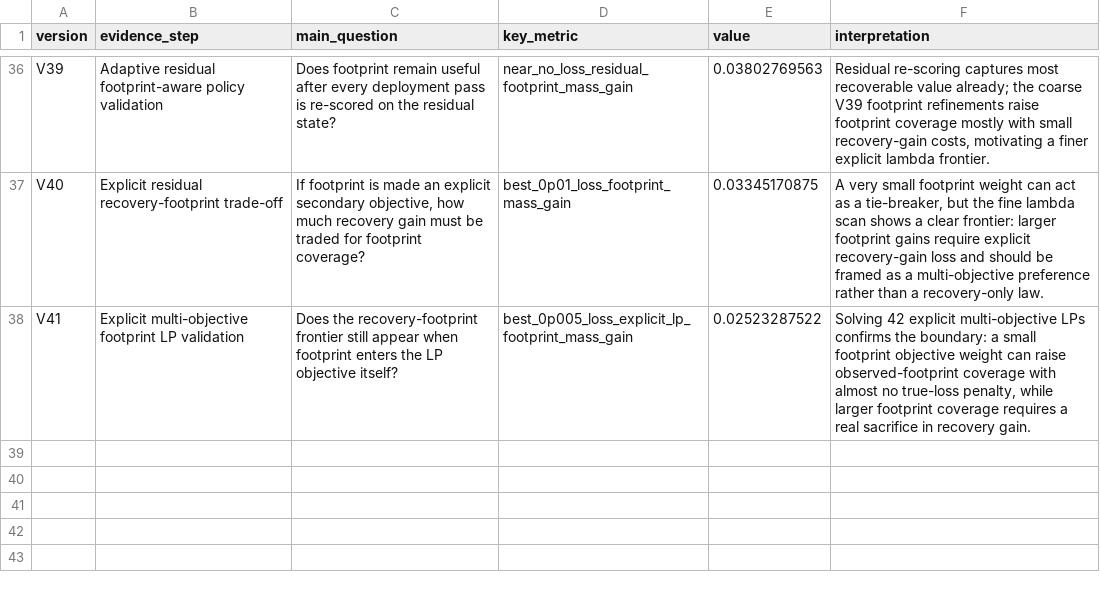
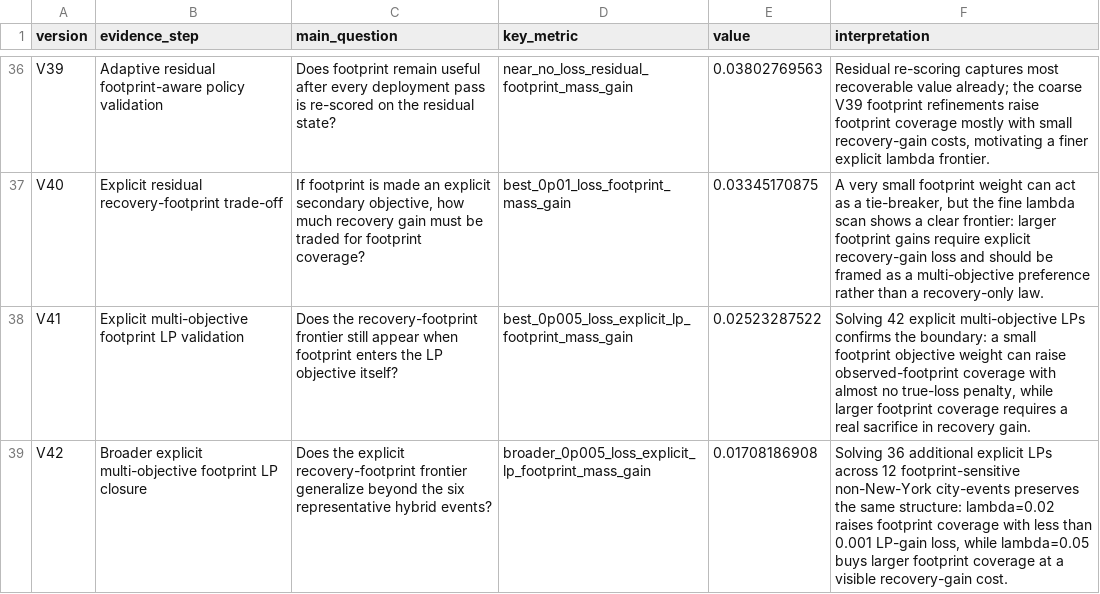
Before and after one commit to SuperOtterJory/Recoverable_Urban_Resilience, a CSV file: results/law_synthesis/tables/law_evidence_ladder.csv, drawn as a sheet; only a part is shown, gaps mark what is left out.

Commit message:
Validate broader explicit footprint LP frontier

```diff
--- a/results/law_synthesis/tables/law_evidence_ladder.csv
+++ b/results/law_synthesis/tables/law_evidence_ladder.csv
@@ -38 +38,2 @@ V40,Explicit residual recovery-footprint trade-off,"If footprint is made an expl
 V41,Explicit multi-objective footprint LP validation,Does the recovery-footprint frontier still appear when footprint enters the LP objective itself?,best_0p005_loss_explicit_lp_footprint_mass_gain,0.02523287522,"Solving 42 explicit multi-objective LPs confirms the boundary: a small footprint objective weight can raise observed-footprint coverage with almost no true-loss penalty, while larger footprint coverage requires a real sacrifice in recovery gain."
+V42,Broader explicit multi-objective footprint LP closure,Does the explicit recovery-footprint frontier generalize beyond the six representative hybrid events?,broader_0p005_loss_explicit_lp_footprint_mass_gain,0.01708186908,"Solving 36 additional explicit LPs across 12 footprint-sensitive non-New-York city-events preserves the same structure: lambda=0.02 raises footprint coverage with less than 0.001 LP-gain loss, while lambda=0.05 buys larger footprint coverage at a visible recovery-gain cost."
```
Also changed, not shown: results/law_synthesis/tables/law_limitations_and_next_steps.csv, 20 other files.
